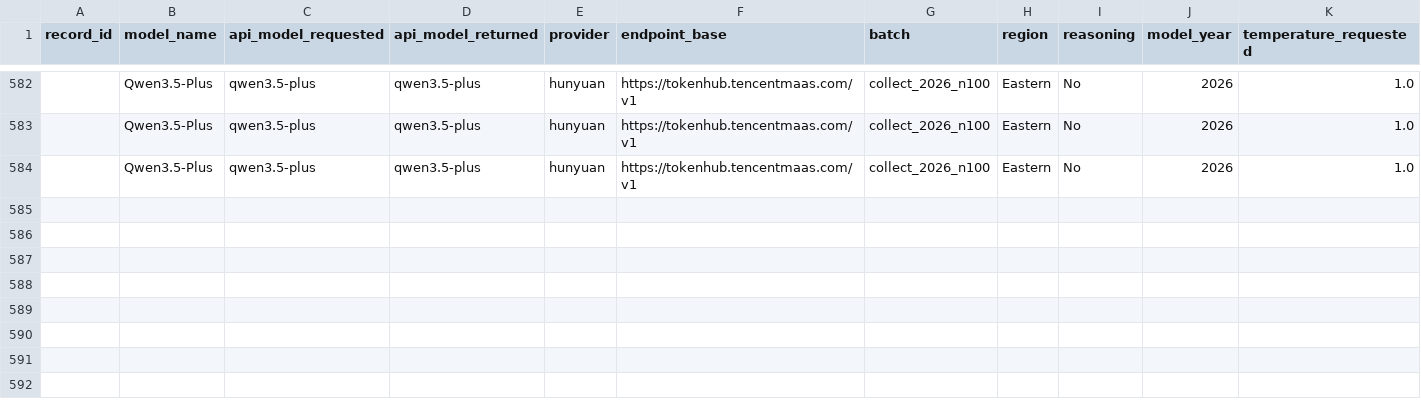
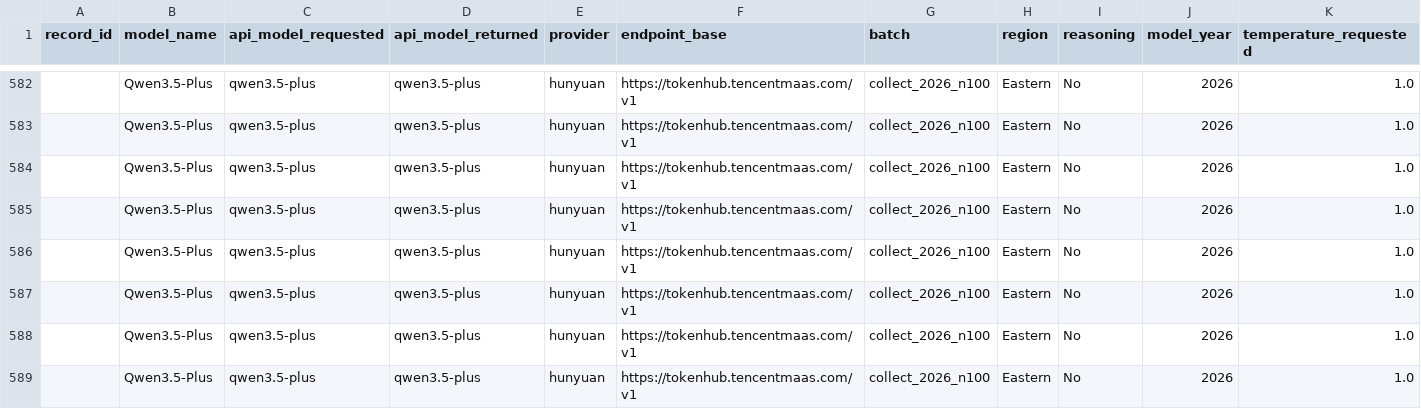
Before and after one commit to dtzx00/Automated-LLM-Probes, a CSV file: machine_data/raw_n100/topup_hunyuan.csv, drawn as a sheet; only a part is shown, gaps mark what is left out; rows hold the shown columns only; the diff names each change by its address in the sheet, - before the commit and + after, or states it on an @@ line.

Commit message:
n=100: Qwen3.5-Plus c25
Co-Authored-By: Lumen - Research Collaborator <agent+1fdb346e1328@kylon.io>

```diff
--- a/machine_data/raw_n100/topup_hunyuan.csv
+++ b/machine_data/raw_n100/topup_hunyuan.csv
+row 585:  | Qwen3.5-Plus | qwen3.5-plus | qwen3.5-plus | hunyuan | https://tokenhub.tencentmaas.com/v1 | collect_2026_n100 | Eastern | No | 2026 | 1.0
+row 586:  | Qwen3.5-Plus | qwen3.5-plus | qwen3.5-plus | hunyuan | https://tokenhub.tencentmaas.com/v1 | collect_2026_n100 | Eastern | No | 2026 | 1.0
+row 587:  | Qwen3.5-Plus | qwen3.5-plus | qwen3.5-plus | hunyuan | https://tokenhub.tencentmaas.com/v1 | collect_2026_n100 | Eastern | No | 2026 | 1.0
+row 588:  | Qwen3.5-Plus | qwen3.5-plus | qwen3.5-plus | hunyuan | https://tokenhub.tencentmaas.com/v1 | collect_2026_n100 | Eastern | No | 2026 | 1.0
+row 589:  | Qwen3.5-Plus | qwen3.5-plus | qwen3.5-plus | hunyuan | https://tokenhub.tencentmaas.com/v1 | collect_2026_n100 | Eastern | No | 2026 | 1.0
```
